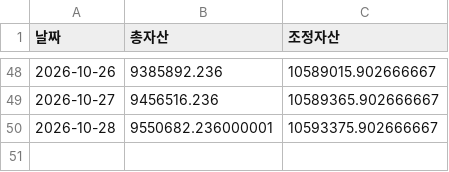
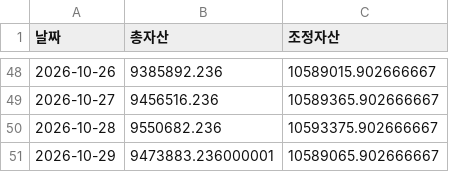
Before and after one commit to frel7022-png/orchestra, a CSV file: asset_history.csv, drawn as a sheet; only a part is shown, gaps mark what is left out.

```diff
--- a/asset_history.csv
+++ b/asset_history.csv
@@ -49,2 +49,3 @@
 2026-10-27,9456516.236,10589365.902666667
-2026-10-28,9550682.236000001,10593375.902666667
+2026-10-28,9550682.236,10593375.902666667
+2026-10-29,9473883.236000001,10589065.902666667
```
Also changed, not shown: bench_history.csv, bigcap_history.csv, 3 other files.
